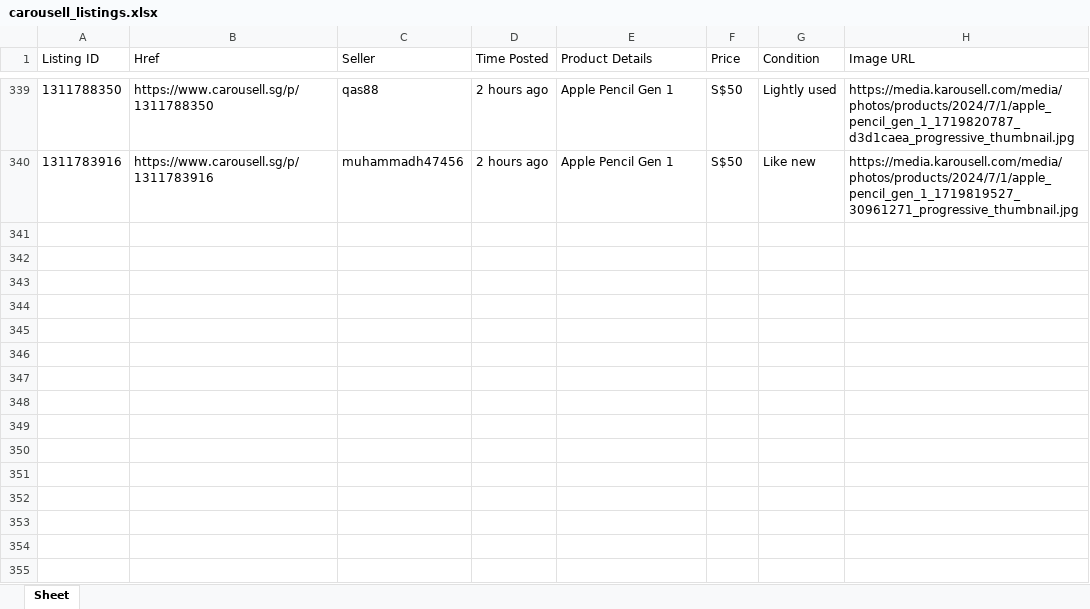
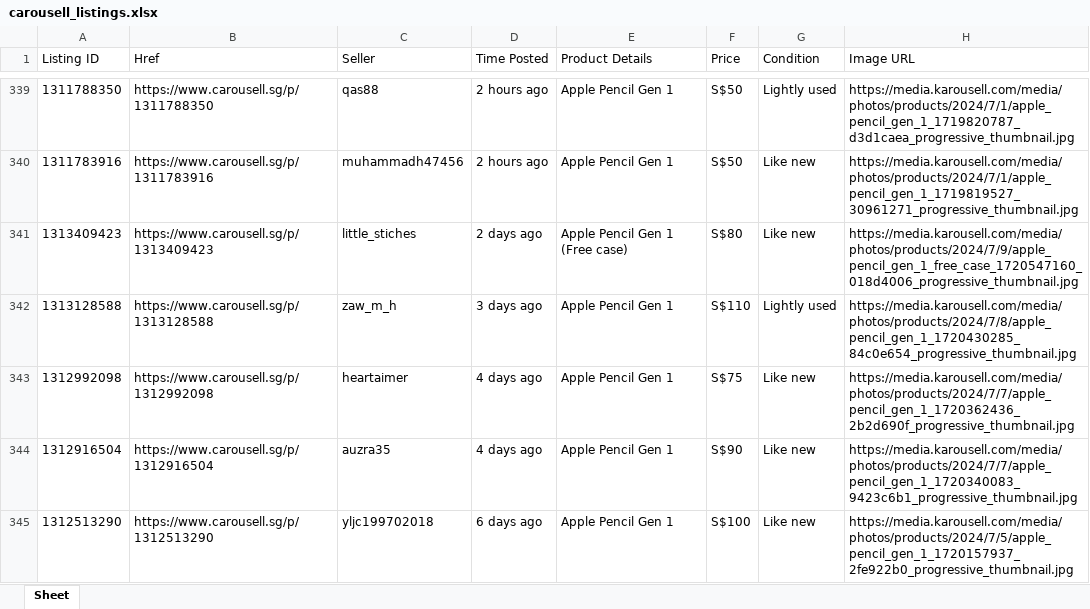
Before and after one commit to phuaky/selenium-telegram-sgbuysell, an Excel workbook: carousell_listings.xlsx, sheet Sheet, drawn as a sheet; only a part is shown, gaps mark what is left out; values as stored, in another font and other column widths than the file's, no borders; the diff names each change by its address in the sheet, - before the commit and + after, or states it on an @@ line.

```diff
--- a/carousell_listings.xlsx (sheet Sheet)
+++ b/carousell_listings.xlsx (sheet Sheet)
+row 341: 1313409423 | https://www.carousell.sg/p/1313409423 | little_stiches | 2 days ago | Apple Pencil Gen 1 (Free case) | S$80 | Like new | https://media.karousell.com/media/photos/products/2024/7/9/apple_pencil_gen_1_free_case_1720547160_018d4006_progressive_thumbnail.jpg
+row 342: 1313128588 | https://www.carousell.sg/p/1313128588 | zaw_m_h | 3 days ago | Apple Pencil Gen 1 | S$110 | Lightly used | https://media.karousell.com/media/photos/products/2024/7/8/apple_pencil_gen_1_1720430285_84c0e654_progressive_thumbnail.jpg
+row 343: 1312992098 | https://www.carousell.sg/p/1312992098 | heartaimer | 4 days ago | Apple Pencil Gen 1 | S$75 | Like new | https://media.karousell.com/media/photos/products/2024/7/7/apple_pencil_gen_1_1720362436_2b2d690f_progressive_thumbnail.jpg
+row 344: 1312916504 | https://www.carousell.sg/p/1312916504 | auzra35 | 4 days ago | Apple Pencil Gen 1 | S$90 | Like new | https://media.karousell.com/media/photos/products/2024/7/7/apple_pencil_gen_1_1720340083_9423c6b1_progressive_thumbnail.jpg
+row 345: 1312513290 | https://www.carousell.sg/p/1312513290 | yljc199702018 | 6 days ago | Apple Pencil Gen 1 | S$100 | Like new | https://media.karousell.com/media/photos/products/2024/7/5/apple_pencil_gen_1_1720157937_2fe922b0_progressive_thumbnail.jpg
```
Also changed, not shown: 5 other files.
